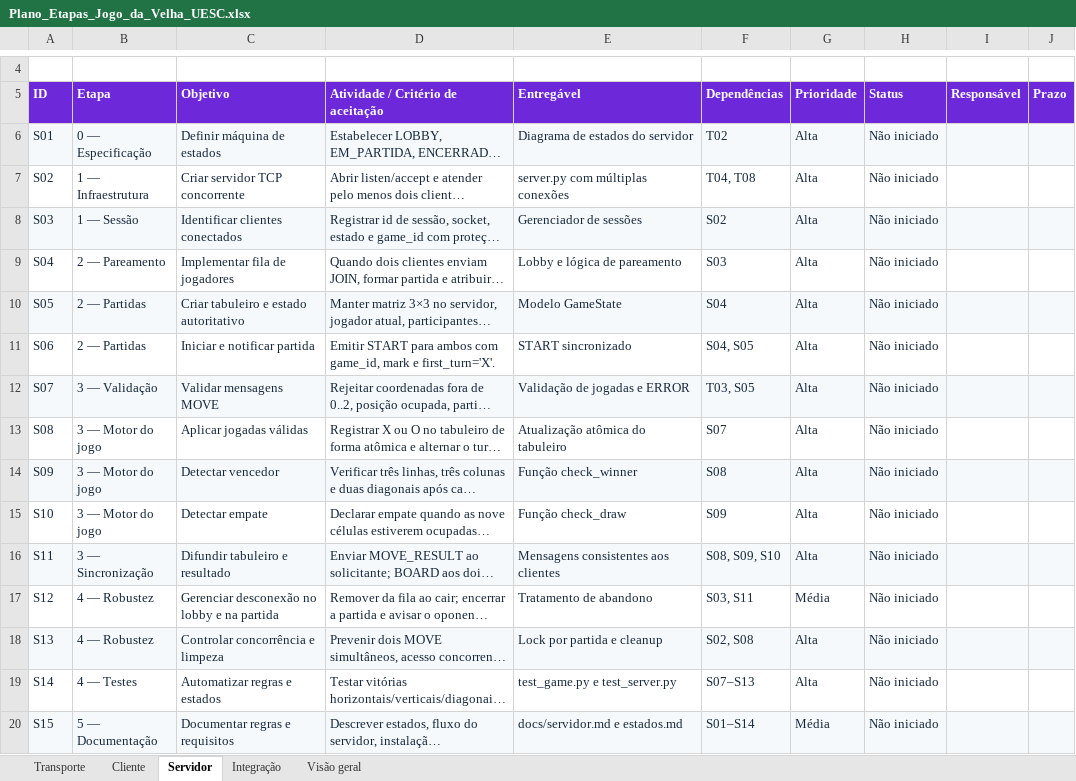
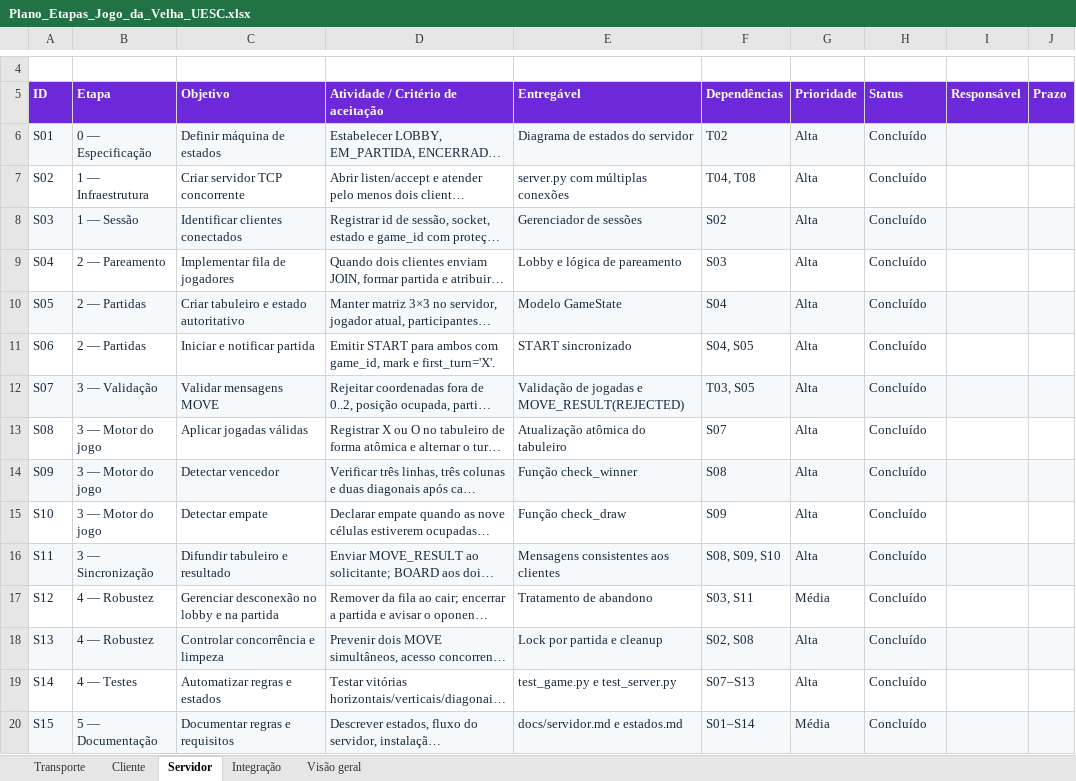
Before and after one commit to SamuelFerrc/Jogo-Da-Velha-ProtocolosCamadasEDiversao, an Excel workbook: Plano_Etapas_Jogo_da_Velha_UESC.xlsx, sheet Servidor, drawn as a sheet; only a part is shown, gaps mark what is left out; long unchanged cells end in …; values as stored, in another font and other column widths than the file's, no borders; conditional formats and table styles not drawn; the diff names each change by its address in the sheet, - before the commit and + after, or states it on an @@ line.

```diff
--- a/Plano_Etapas_Jogo_da_Velha_UESC.xlsx (sheet Servidor)
+++ b/Plano_Etapas_Jogo_da_Velha_UESC.xlsx (sheet Servidor)
-H6:H20 (Status): Não iniciado
+H6:H20 (Status): Concluído
-E12 (Entregável): Validação de jogadas e ERROR
+E12 (Entregável): Validação de jogadas e MOVE_RESULT(REJECTED)
```
Also changed, not shown: sheet Visão geral, sheet Integração, sheet Cliente, sheet Transporte, 37 other files.
